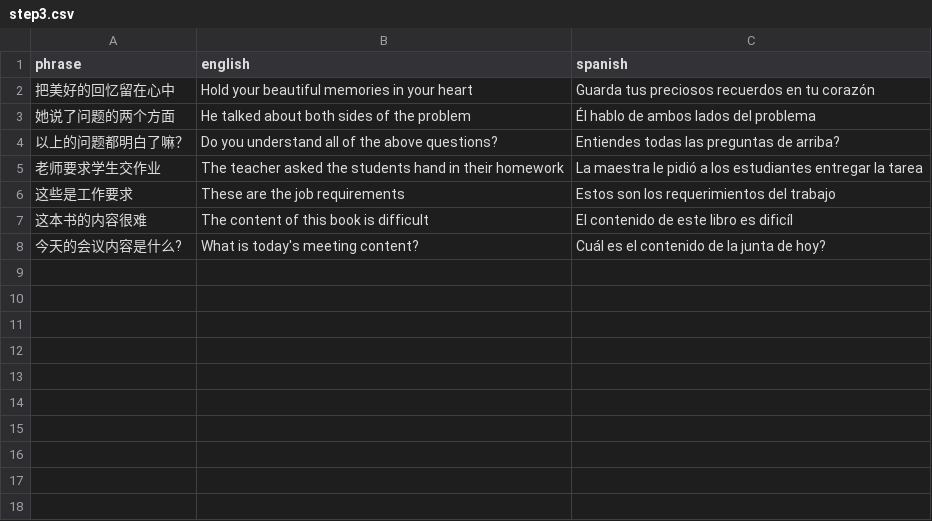
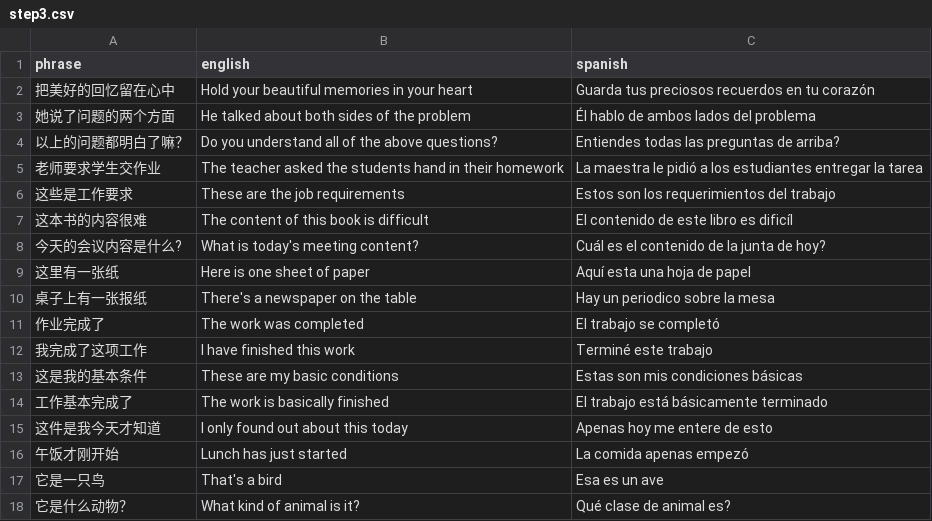
Before and after one commit to Vicfred/chinesephrases, a CSV file: step3.csv, drawn as a sheet; the diff names each change by its address in the sheet, - before the commit and + after, or states it on an @@ line.

Commit message:
张 完成 基本 才 他

```diff
--- a/step3.csv
+++ b/step3.csv
+row 9: 这里有一张纸 | Here is one sheet of paper | Aquí esta una hoja de papel
+row 10: 桌子上有一张报纸 | There's a newspaper on the table | Hay un periodico sobre la mesa
+row 11: 作业完成了 | The work was completed | El trabajo se completó
+row 12: 我完成了这项工作 | I have finished this work | Terminé este trabajo
+row 13: 这是我的基本条件 | These are my basic conditions | Estas son mis condiciones básicas
+row 14: 工作基本完成了 | The work is basically finished | El trabajo está básicamente terminado
+row 15: 这件是我今天才知道 | I only found out about this today | Apenas hoy me entere de esto
+row 16: 午饭才刚开始 | Lunch has just started | La comida apenas empezó
+row 17: 它是一只鸟 | That's a bird | Esa es un ave
+row 18: 它是什么动物？ | What kind of animal is it? | Qué clase de animal es?
```
